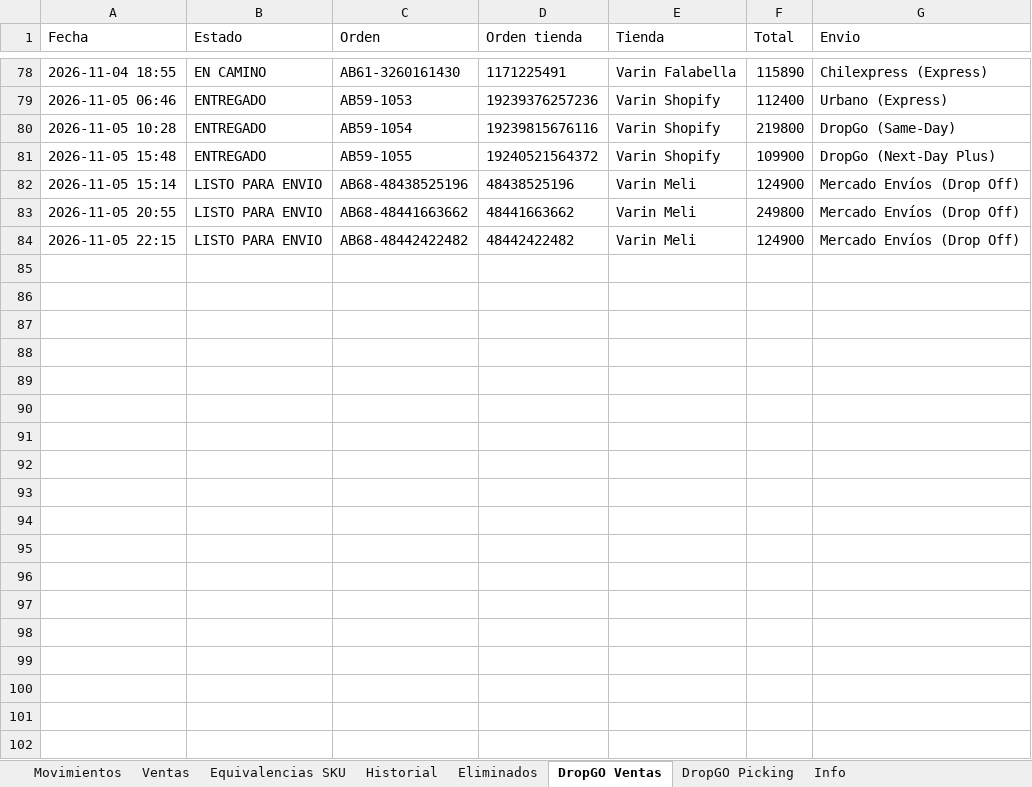
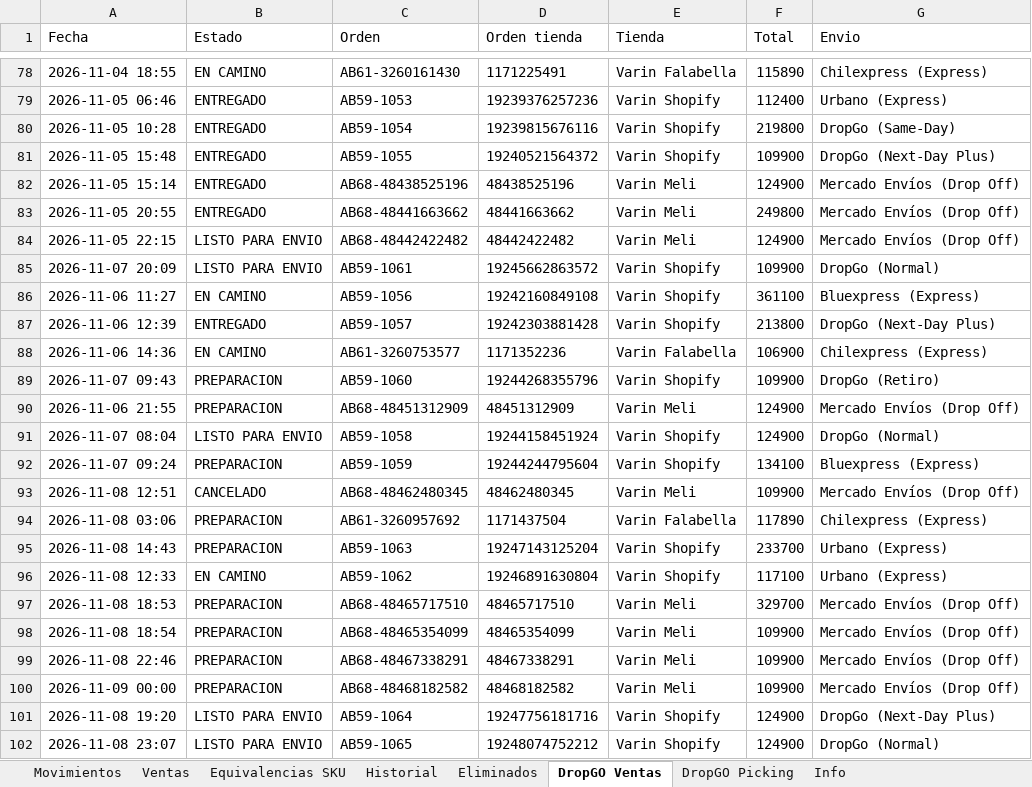
Before and after one commit to alaskanext-blip/ERPvarin, an Excel workbook: data.xlsx, sheet DropGO Ventas, drawn as a sheet; only a part is shown, gaps mark what is left out; values as stored, in another font and other column widths than the file's, no borders; the diff names each change by its address in the sheet, - before the commit and + after, or states it on an @@ line.

Commit message:
Datos Varin 2026-11-09 11:46

```diff
--- a/data.xlsx (sheet DropGO Ventas)
+++ b/data.xlsx (sheet DropGO Ventas)
-B82:B83 (Estado): LISTO PARA ENVIO
+B82:B83 (Estado): ENTREGADO
+row 85: 2026-11-07 20:09 | LISTO PARA ENVIO | AB59-1061 | 19245662863572 | Varin Shopify | 109900 | DropGo (Normal)
+row 86: 2026-11-06 11:27 | EN CAMINO | AB59-1056 | 19242160849108 | Varin Shopify | 361100 | Bluexpress (Express)
+row 87: 2026-11-06 12:39 | ENTREGADO | AB59-1057 | 19242303881428 | Varin Shopify | 213800 | DropGo (Next-Day Plus)
+row 88: 2026-11-06 14:36 | EN CAMINO | AB61-3260753577 | 1171352236 | Varin Falabella | 106900 | Chilexpress (Express)
+row 89: 2026-11-07 09:43 | PREPARACION | AB59-1060 | 19244268355796 | Varin Shopify | 109900 | DropGo (Retiro)
+row 90: 2026-11-06 21:55 | PREPARACION | AB68-48451312909 | 48451312909 | Varin Meli | 124900 | Mercado Envíos (Drop Off)
+row 91: 2026-11-07 08:04 | LISTO PARA ENVIO | AB59-1058 | 19244158451924 | Varin Shopify | 124900 | DropGo (Normal)
+row 92: 2026-11-07 09:24 | PREPARACION | AB59-1059 | 19244244795604 | Varin Shopify | 134100 | Bluexpress (Express)
+row 93: 2026-11-08 12:51 | CANCELADO | AB68-48462480345 | 48462480345 | Varin Meli | 109900 | Mercado Envíos (Drop Off)
+row 94: 2026-11-08 03:06 | PREPARACION | AB61-3260957692 | 1171437504 | Varin Falabella | 117890 | Chilexpress (Express)
+row 95: 2026-11-08 14:43 | PREPARACION | AB59-1063 | 19247143125204 | Varin Shopify | 233700 | Urbano (Express)
+row 96: 2026-11-08 12:33 | EN CAMINO | AB59-1062 | 19246891630804 | Varin Shopify | 117100 | Urbano (Express)
+row 97: 2026-11-08 18:53 | PREPARACION | AB68-48465717510 | 48465717510 | Varin Meli | 329700 | Mercado Envíos (Drop Off)
+row 98: 2026-11-08 18:54 | PREPARACION | AB68-48465354099 | 48465354099 | Varin Meli | 109900 | Mercado Envíos (Drop Off)
+row 99: 2026-11-08 22:46 | PREPARACION | AB68-48467338291 | 48467338291 | Varin Meli | 109900 | Mercado Envíos (Drop Off)
+row 100: 2026-11-09 00:00 | PREPARACION | AB68-48468182582 | 48468182582 | Varin Meli | 109900 | Mercado Envíos (Drop Off)
+row 101: 2026-11-08 19:20 | LISTO PARA ENVIO | AB59-1064 | 19247756181716 | Varin Shopify | 124900 | DropGo (Next-Day Plus)
+row 102: 2026-11-08 23:07 | LISTO PARA ENVIO | AB59-1065 | 19248074752212 | Varin Shopify | 124900 | DropGo (Normal)
```
Also changed, not shown: sheet DropGO Picking, sheet Movimientos, sheet Historial, sheet Info.
